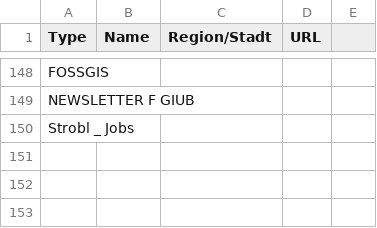
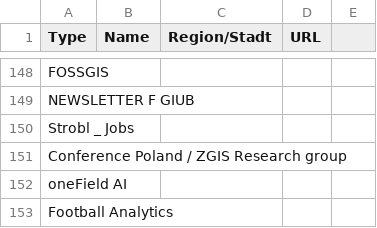
Before and after one commit to GIS-MrsSrvs/GI_Industry, a CSV file: data/firstCollection.csv, drawn as a sheet; only a part is shown, gaps mark what is left out; the diff names each change by its address in the sheet, - before the commit and + after, or states it on an @@ line.

Commit message:
Update firstCollection.csv

```diff
--- a/data/firstCollection.csv
+++ b/data/firstCollection.csv
+row 151: Conference Poland / ZGIS Research group
+row 152: oneField AI
+row 153: Football Analytics
```
